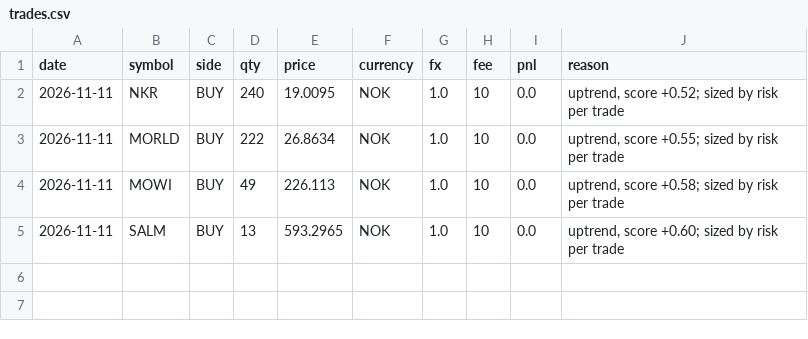
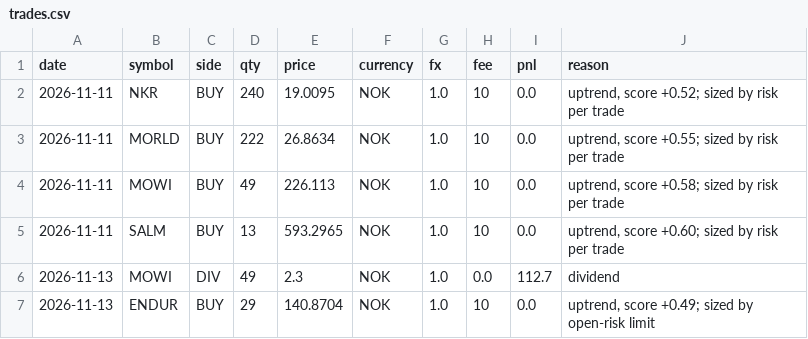
Before and after one commit to Antennmast/ai-trading-engine, a CSV file: state/sentiment/trades.csv, drawn as a sheet.

```diff
--- a/state/sentiment/trades.csv
+++ b/state/sentiment/trades.csv
@@ -5 +5,3 @@ date,symbol,side,qty,price,currency,fx,fee,pnl,reason
 2026-11-11,SALM,BUY,13,593.2965,NOK,1.0,10,0.0,"uptrend, score +0.60; sized by risk per trade"
+2026-11-13,MOWI,DIV,49,2.3,NOK,1.0,0.0,112.7,dividend
+2026-11-13,ENDUR,BUY,29,140.8704,NOK,1.0,10,0.0,"uptrend, score +0.49; sized by open-risk limit"
```
Also changed, not shown: signals/llm_scores.csv, state/dagshandel/trades.csv, 31 other files.
